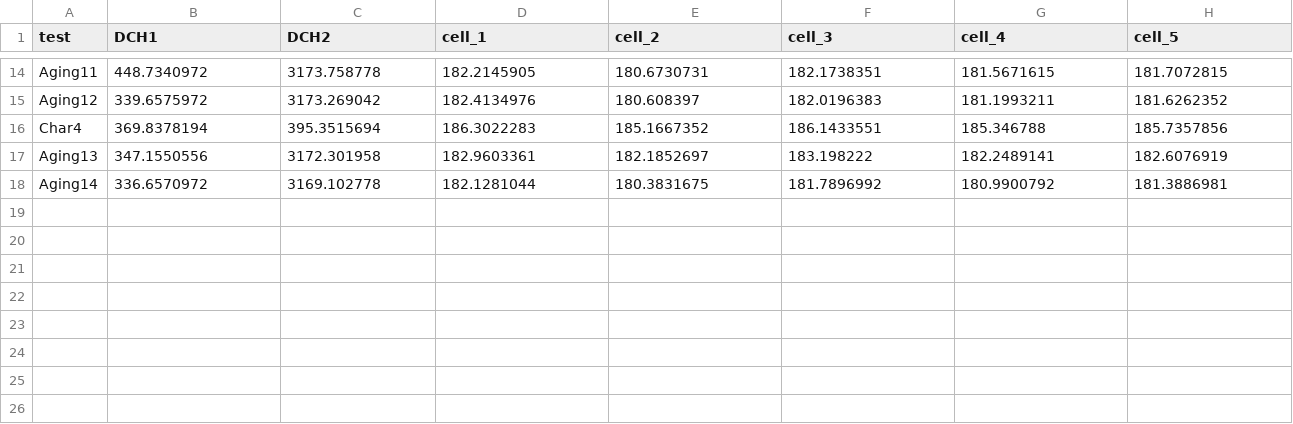
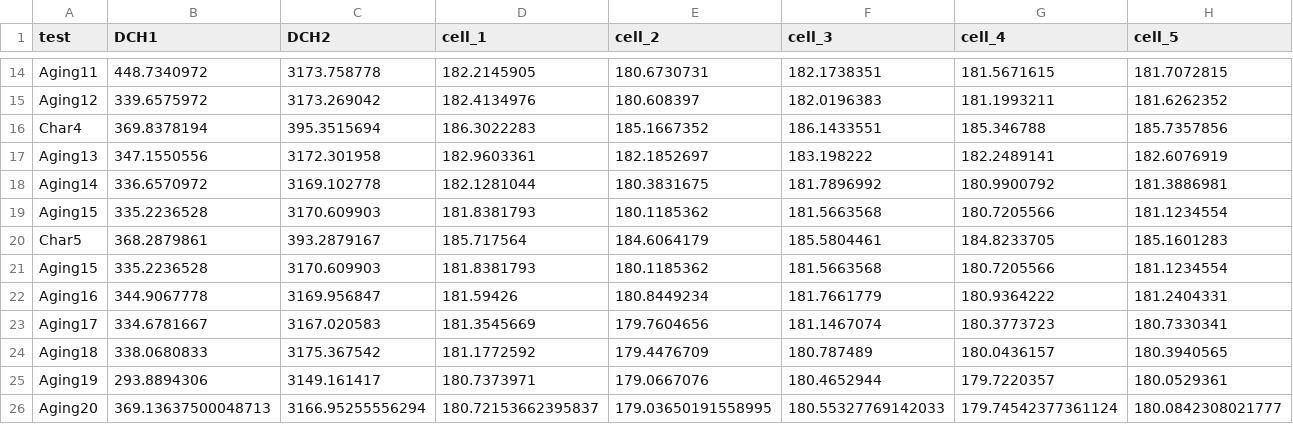
Before and after one commit to ucsd-batteries/General-Processing-and-Plotting, a CSV file: Tesla/Tesla_test_summary.csv, drawn as a sheet; only a part is shown, gaps mark what is left out; rows hold the shown columns only; the diff names each change by its address in the sheet, - before the commit and + after, or states it on an @@ line.

```diff
--- a/Tesla/Tesla_test_summary.csv
+++ b/Tesla/Tesla_test_summary.csv
+row 19: Aging15 | 335.2236528 | 3170.609903 | 181.8381793 | 180.1185362 | 181.5663568 | 180.7205566 | 181.1234554
+row 20: Char5 | 368.2879861 | 393.2879167 | 185.717564 | 184.6064179 | 185.5804461 | 184.8233705 | 185.1601283
+row 21: Aging15 | 335.2236528 | 3170.609903 | 181.8381793 | 180.1185362 | 181.5663568 | 180.7205566 | 181.1234554
+row 22: Aging16 | 344.9067778 | 3169.956847 | 181.59426 | 180.8449234 | 181.7661779 | 180.9364222 | 181.2404331
+row 23: Aging17 | 334.6781667 | 3167.020583 | 181.3545669 | 179.7604656 | 181.1467074 | 180.3773723 | 180.7330341
+row 24: Aging18 | 338.0680833 | 3175.367542 | 181.1772592 | 179.4476709 | 180.787489 | 180.0436157 | 180.3940565
+row 25: Aging19 | 293.8894306 | 3149.161417 | 180.7373971 | 179.0667076 | 180.4652944 | 179.7220357 | 180.0529361
+row 26: Aging20 | 369.13637500048713 | 3166.95255556294 | 180.72153662395837 | 179.03650191558995 | 180.55327769142033 | 179.74542377361124 | 180.0842308021777
```
